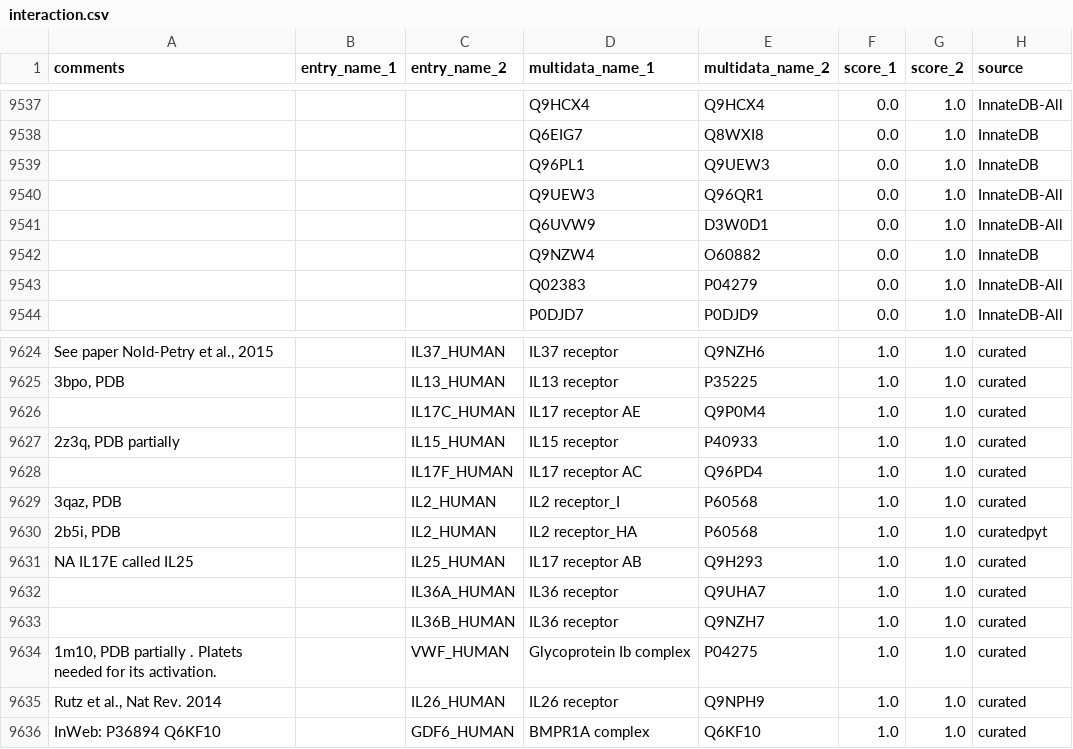
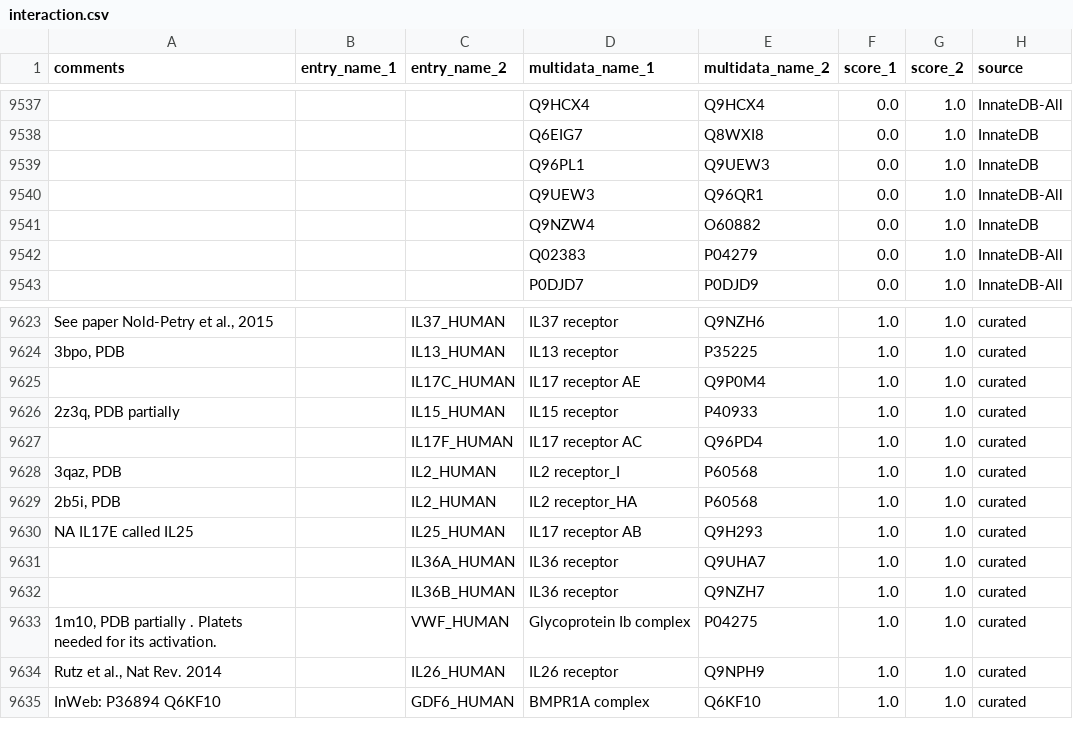
Before and after one commit to Teichlab/cellphonedb, a CSV file: cellcommdb/data/interaction.csv, drawn as a sheet; only a part is shown, gaps mark what is left out; removed rows and columns are numbered as before the commit, all else as after; the diff names each change by its address in the sheet, - before the commit and + after, or states it on an @@ line.

Commit message:
Refactored curated method and data structure

```diff
--- a/cellcommdb/data/interaction.csv
+++ b/cellcommdb/data/interaction.csv
-row 9541:  |  |  | Q6UVW9 | D3W0D1 | 0.0 | 1.0 | InnateDB-All
-H9629 (source): curatedpyt
+H9629 (source): curated
```
Also changed, not shown: 10 other files.
